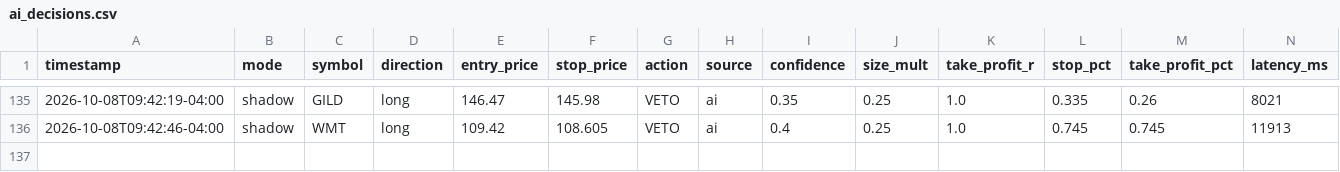
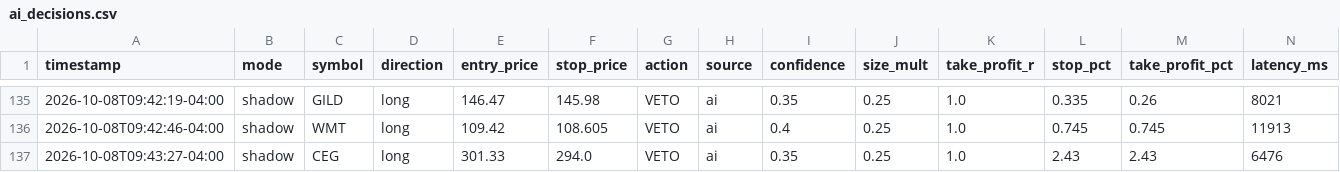
Before and after one commit to patrickobirmingham-eng/POB-CL-DT, a CSV file: ai_decisions.csv, drawn as a sheet; only a part is shown, gaps mark what is left out; rows hold the shown columns only; the diff names each change by its address in the sheet, - before the commit and + after, or states it on an @@ line.

```diff
--- a/ai_decisions.csv
+++ b/ai_decisions.csv
+row 137: 2026-10-08T09:43:27-04:00 | shadow | CEG | long | 301.33 | 294.0 | VETO | ai | 0.35 | 0.25 | 1.0 | 2.43 | 2.43 | 6476
```
Also changed, not shown: 1 other file.
